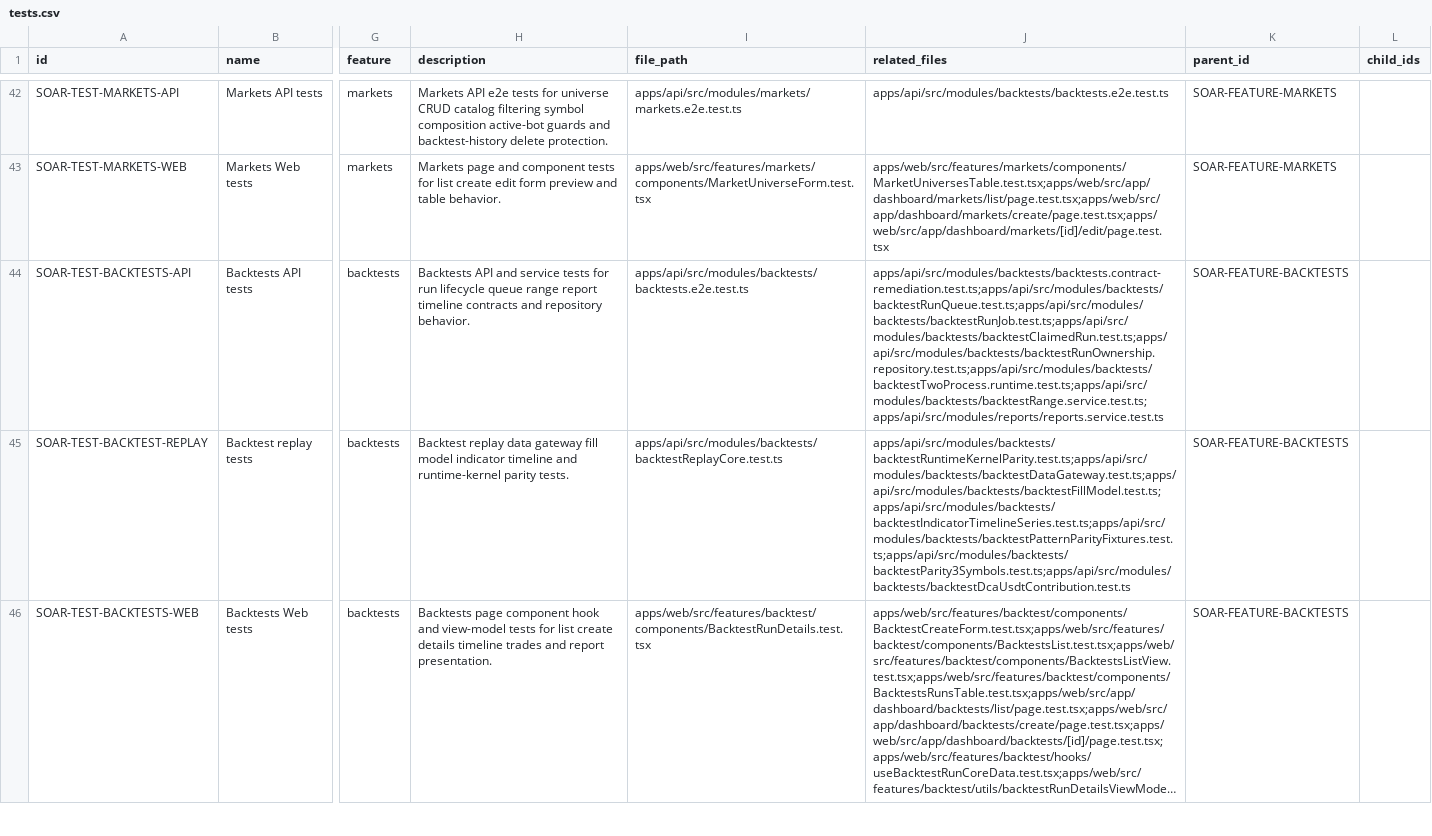
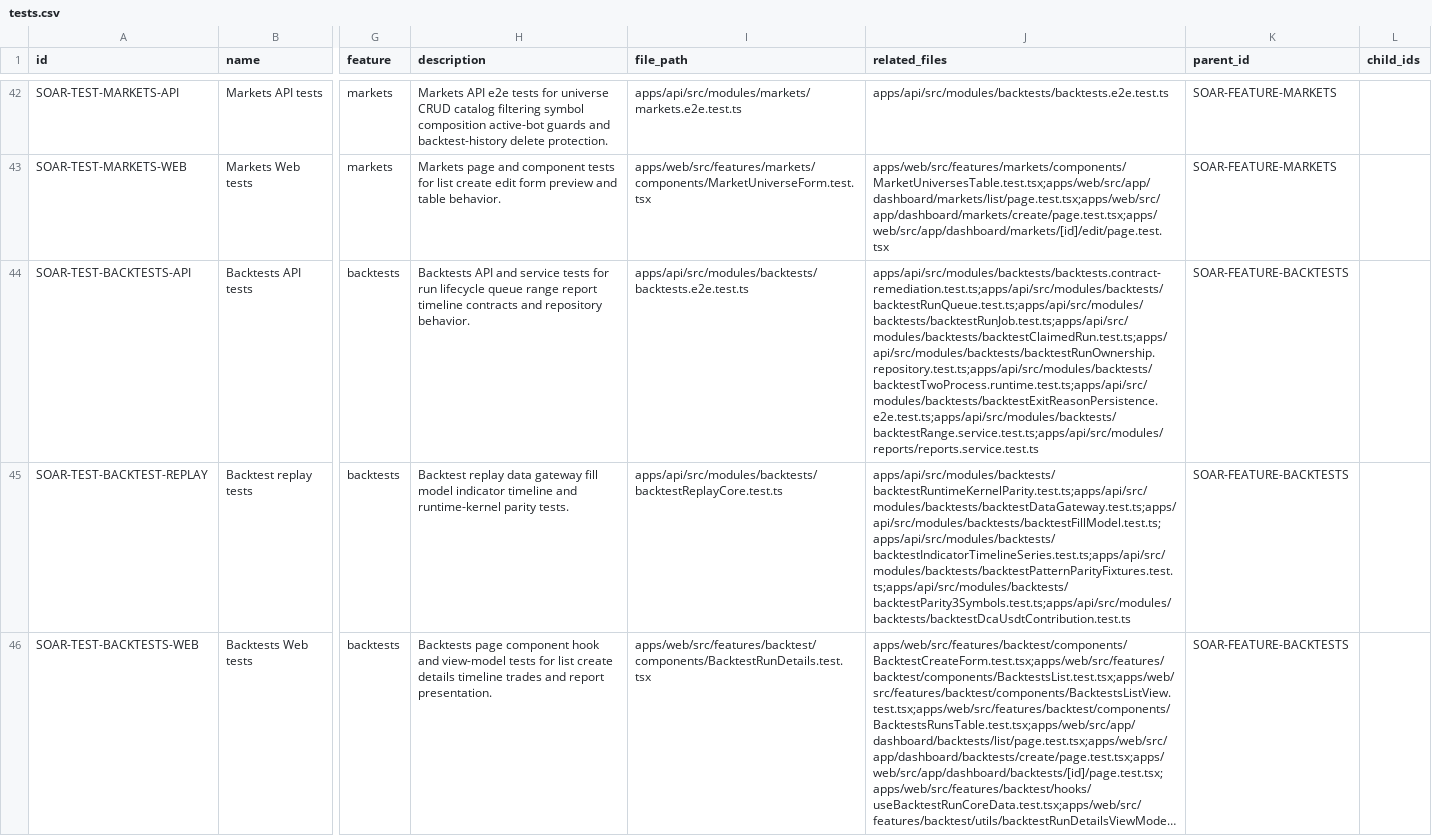
Before and after one commit to Wroblewski-Patryk/Soar, a CSV file: docs/architecture/registry/tests.csv, drawn as a sheet; only a part is shown, gaps mark what is left out; long unchanged cells end in …; the diff names each change by its address in the sheet, - before the commit and + after, or states it on an @@ line.

Commit message:
fix: persist backtest TP and SL exit reasons

```diff
--- a/docs/architecture/registry/tests.csv
+++ b/docs/architecture/registry/tests.csv
-J44 (related_files): apps/api/src/modules/backtests/backtests.contract-remediation.test.ts;apps/api/src/modules/backtests/backtestRunQueue.test.ts;apps/api/src/modules/backtests/backtestRunJob.test.ts;apps/api/src/modules/backtests/backtestClaimedRun.test.ts;apps/api/src/modules/backtests/backtestRunOwnership.repository.test.ts;apps/api/src/modules/backtests/backtestTwoProcess.runtime.test.ts;apps/api/src/modules/backtests/backtestRange.service.test.ts;apps/api/src/modules/reports/reports.service.test.ts
+J44 (related_files): apps/api/src/modules/backtests/backtests.contract-remediation.test.ts;apps/api/src/modules/backtests/backtestRunQueue.test.ts;apps/api/src/modules/backtests/backtestRunJob.test.ts;apps/api/src/modules/backtests/backtestClaimedRun.test.ts;apps/api/src/modules/backtests/backtestRunOwnership.repository.test.ts;apps/api/src/modules/backtests/backtestTwoProcess.runtime.test.ts;apps/api/src/modules/backtests/backtestExitReasonPersistence.e2e.test.ts;apps/api/src/modules/backtests/backtestRange.service.test.ts;apps/api/src/modules/reports/reports.service.test.ts
```
Also changed, not shown: 14 other files.
